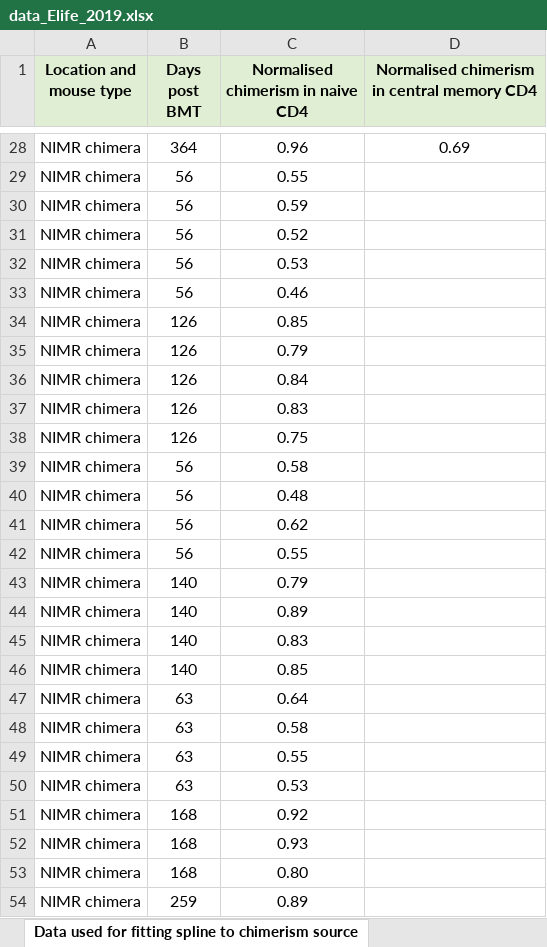
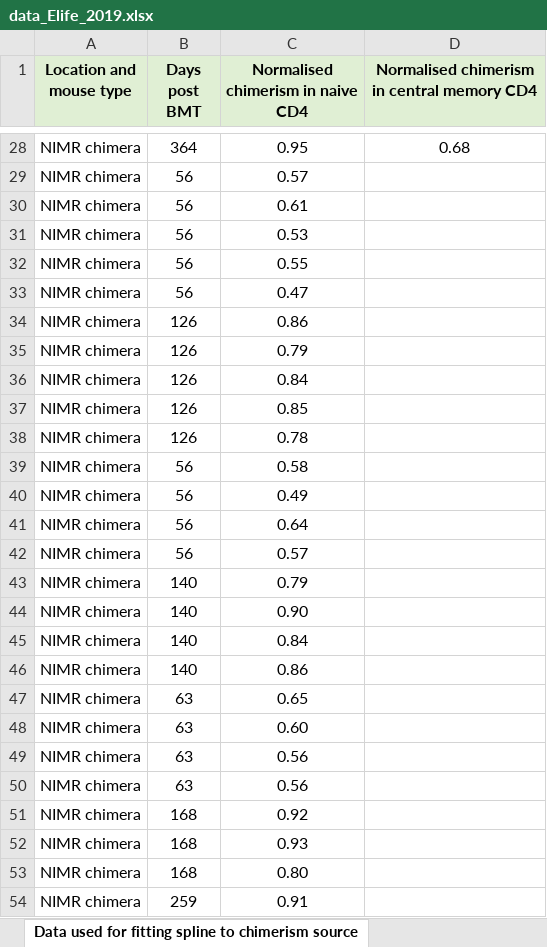
Before and after one commit to elifesciences-publications/memory-CD4-and-dirt, an Excel workbook: data_Elife_2019.xlsx, sheet Data used for fitting spline to chimerism source, drawn as a sheet; only a part is shown, gaps mark what is left out; the shorter side is filled out with more unchanged rows; values as stored, in another font and other column widths than the file's, no borders; removed rows and columns are numbered as before the commit, all else as after; the diff covers the shown part only; the diff names each change by its address in the sheet, - before the commit and + after, or states it on an @@ line.

```diff
--- a/data_Elife_2019.xlsx (sheet Data used for fitting spline to chimerism source)
+++ b/data_Elife_2019.xlsx (sheet Data used for fitting spline to chimerism source)
-C28: 0.96
+C28: 0.95
-D28: 0.69
+D28: 0.68
+row 29: NIMR chimera | 56 | 0.57
+row 30: NIMR chimera | 56 | 0.61
@@ row 32 moved to row 31: NIMR chimera @@
-C33: 0.59
+C33: 0.47
-row 31: NIMR chimera | 56 | 0.52
-row 33: NIMR chimera | 56 | 0.46
-C34: 0.85
+C34: 0.86
-C37: 0.83
+C37: 0.85
-C38: 0.75
+C38: 0.78
-C40: 0.48
+C40: 0.49
-C41: 0.62
+C41: 0.64
-C42: 0.55
+C42: 0.57
-C44: 0.89
+C44: 0.90
-C45: 0.83
+C45: 0.84
-C46: 0.85
+C46: 0.86
-C47: 0.64
+C47: 0.65
-C48: 0.58
+C48: 0.60
-C49: 0.55
+C49: 0.56
-C50: 0.53
+C50: 0.56
+row 54: NIMR chimera | 259 | 0.91
```
Also changed, not shown: 23 added rows, 24 removed rows, 1 moved row and 121 edited cells elsewhere in this sheet, sheet UCL & NIMR adult chimeras data, 2 other files.
